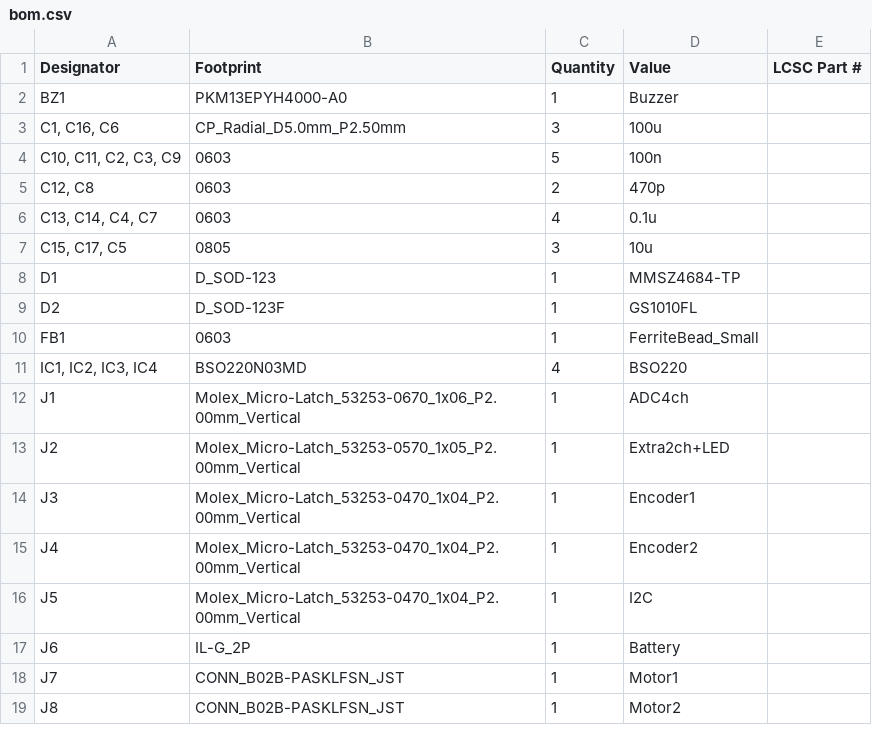
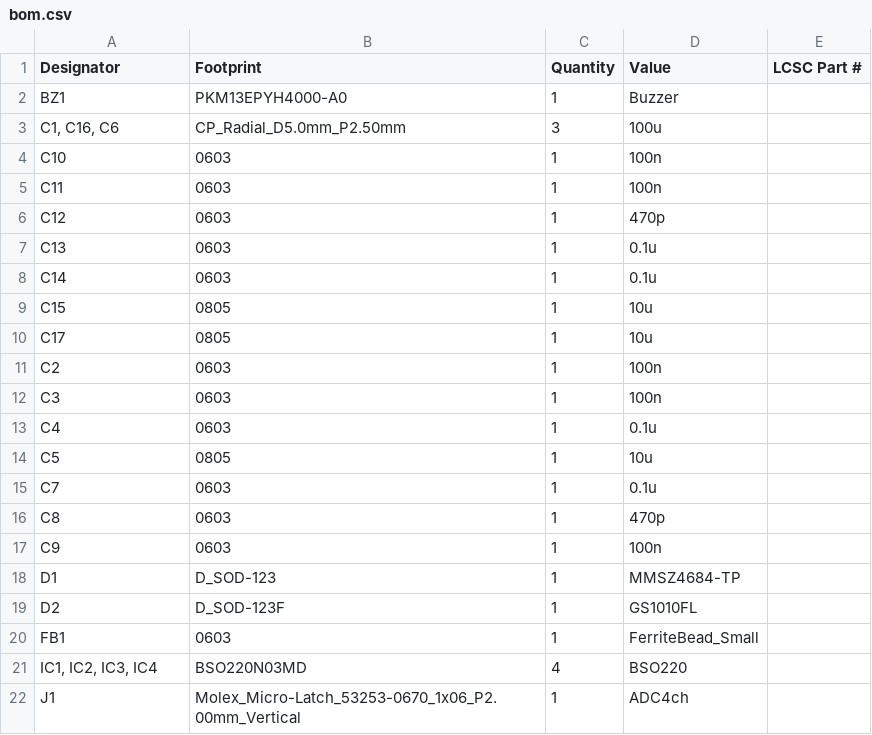
Before and after one commit to hide4096/SaposenBoard, a CSV file: production/bom.csv, drawn as a sheet; only a part is shown; the shorter side is filled out with more unchanged rows; the diff covers the shown part only.

```diff
--- a/production/bom.csv
+++ b/production/bom.csv
@@ -3,6 +3,16 @@ BZ1,PKM13EPYH4000-A0,1,Buzzer,
 "C1, C16, C6",CP_Radial_D5.0mm_P2.50mm,3,100u,
-"C10, C11, C2, C3, C9",0603,5,100n,
-"C12, C8",0603,2,470p,
-"C13, C14, C4, C7",0603,4,0.1u,
-"C15, C17, C5",0805,3,10u,
+C10,0603,1,100n,
+C11,0603,1,100n,
+C12,0603,1,470p,
+C13,0603,1,0.1u,
+C14,0603,1,0.1u,
+C15,0805,1,10u,
+C17,0805,1,10u,
+C2,0603,1,100n,
+C3,0603,1,100n,
+C4,0603,1,0.1u,
+C5,0805,1,10u,
+C7,0603,1,0.1u,
+C8,0603,1,470p,
+C9,0603,1,100n,
 D1,D_SOD-123,1,MMSZ4684-TP,
```
Also changed, not shown: 17 added rows and 12 edited cells elsewhere in this file, production/positions.csv, 3 other files.
